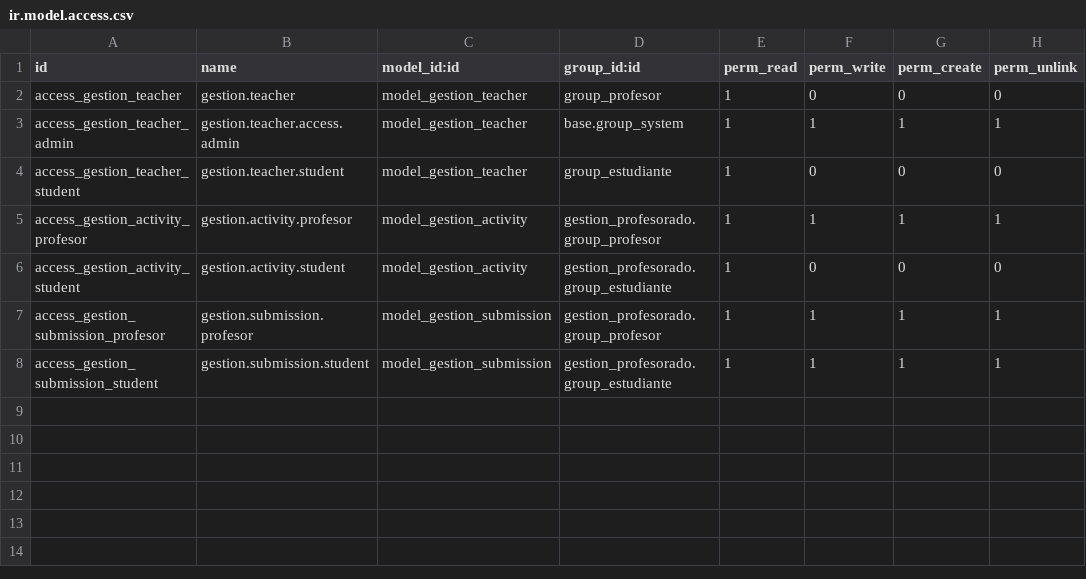
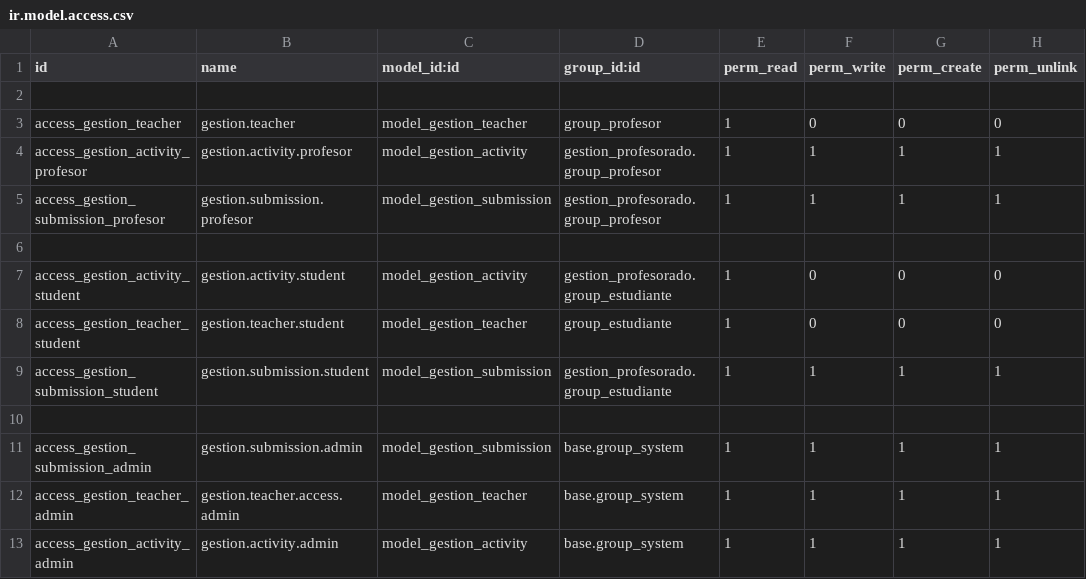
Before and after one commit to chapellinneger/Gestion_estudiantil, a CSV file: addons/gestion_profesorado/security/ir.model.access.csv, drawn as a sheet.

Commit message:
FIX: Solucion de Permisos y vistas en Gestion Profesorado

```diff
--- a/addons/gestion_profesorado/security/ir.model.access.csv
+++ b/addons/gestion_profesorado/security/ir.model.access.csv
@@ -1,8 +1,13 @@
 id,name,model_id:id,group_id:id,perm_read,perm_write,perm_create,perm_unlink
+
 access_gestion_teacher,gestion.teacher,model_gestion_teacher,group_profesor,1,0,0,0
+access_gestion_activity_profesor,gestion.activity.profesor,model_gestion_activity,gestion_profesorado.group_profesor,1,1,1,1
+access_gestion_submission_profesor,gestion.submission.profesor,model_gestion_submission,gestion_profesorado.group_profesor,1,1,1,1
+
+access_gestion_activity_student,gestion.activity.student,model_gestion_activity,gestion_profesorado.group_estudiante,1,0,0,0
+access_gestion_teacher_student,gestion.teacher.student,model_gestion_teacher,group_estudiante,1,0,0,0
+access_gestion_submission_student,gestion.submission.student,model_gestion_submission,gestion_profesorado.group_estudiante,1,1,1,1
+
+access_gestion_submission_admin,gestion.submission.admin,model_gestion_submission,base.group_system,1,1,1,1
 access_gestion_teacher_admin,gestion.teacher.access.admin,model_gestion_teacher,base.group_system,1,1,1,1
-access_gestion_teacher_student,gestion.teacher.student,model_gestion_teacher,group_estudiante,1,0,0,0
-access_gestion_activity_profesor,gestion.activity.profesor,model_gestion_activity,gestion_profesorado.group_profesor,1,1,1,1
-access_gestion_activity_student,gestion.activity.student,model_gestion_activity,gestion_profesorado.group_estudiante,1,0,0,0
-access_gestion_submission_profesor,gestion.submission.profesor,model_gestion_submission,gestion_profesorado.group_profesor,1,1,1,1
-access_gestion_submission_student,gestion.submission.student,model_gestion_submission,gestion_profesorado.group_estudiante,1,1,1,1
+access_gestion_activity_admin,gestion.activity.admin,model_gestion_activity,base.group_system,1,1,1,1
```
Also changed, not shown: 2 other files.
